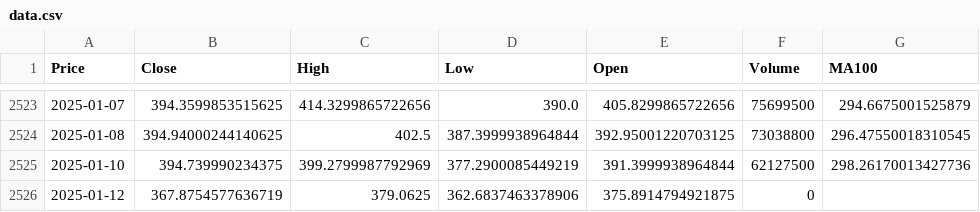
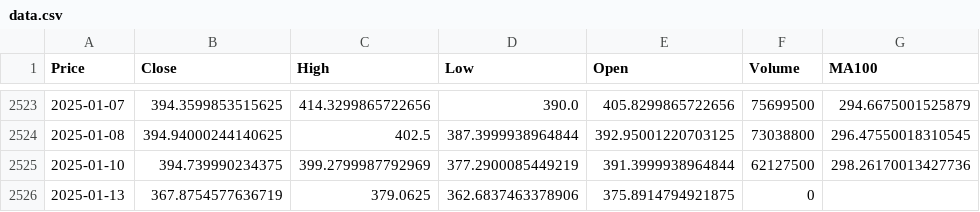
Before and after one commit to amalpk531/next-price, a CSV file: static/data.csv, drawn as a sheet; only a part is shown, gaps mark what is left out; the diff names each change by its address in the sheet, - before the commit and + after, or states it on an @@ line.

```diff
--- a/static/data.csv
+++ b/static/data.csv
-A2526 (Price): 2025-01-12
+A2526 (Price): 2025-01-13
```
Also changed, not shown: 4 other files.
